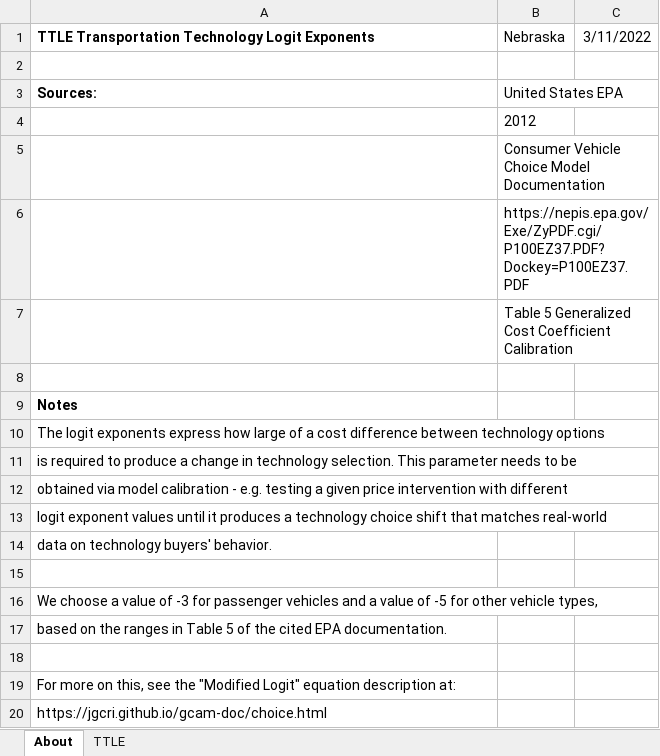
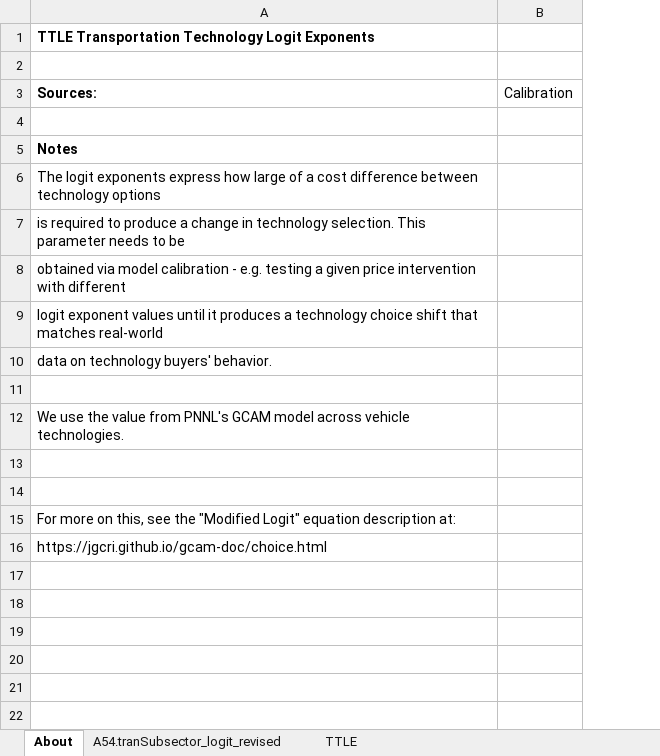
Before and after one commit to EnergyInnovation/eps-nebraska, an Excel workbook: InputData/trans/TTLE/Transportation Technology Logit Exponents.xlsx, sheet About, drawn as a sheet; values as stored, in another font and other column widths than the file's, no borders; removed rows and columns are numbered as before the commit, all else as after; the diff names each change by its address in the sheet, - before the commit and + after, or states it on an @@ line.

```diff
--- a/InputData/trans/TTLE/Transportation Technology Logit Exponents.xlsx (sheet About)
+++ b/InputData/trans/TTLE/Transportation Technology Logit Exponents.xlsx (sheet About)
+sheet tab: A54.tranSubsector_logit_revised
-column B (United States EPA), row 1: Nebraska
-column C, row 1: 3/11/2022
+column B (Calibration), empty
-row 4:  | 2012
-row 5:  | Consumer Vehicle Choice Model Documentation
-row 6:  | https://nepis.epa.gov/Exe/ZyPDF.cgi/P100EZ37.PDF?Dockey=P100EZ37.PDF
-row 7:  | Table 5 Generalized Cost Coefficient Calibration
-A12 (Sources:): We choose a value of -3 for passenger vehicles and a value of -5 for other vehicle types,
+A12 (Sources:): We use the value from PNNL's GCAM model across vehicle technologies.
-A13 (Sources:): based on the ranges in Table 5 of the cited EPA documentation.
+A13 (Sources:): (empty)
```
Also changed, not shown: sheet TTLE, InputData/trans/BESP/BAU EV Subsidy Perc.xlsx, 52 other files.
